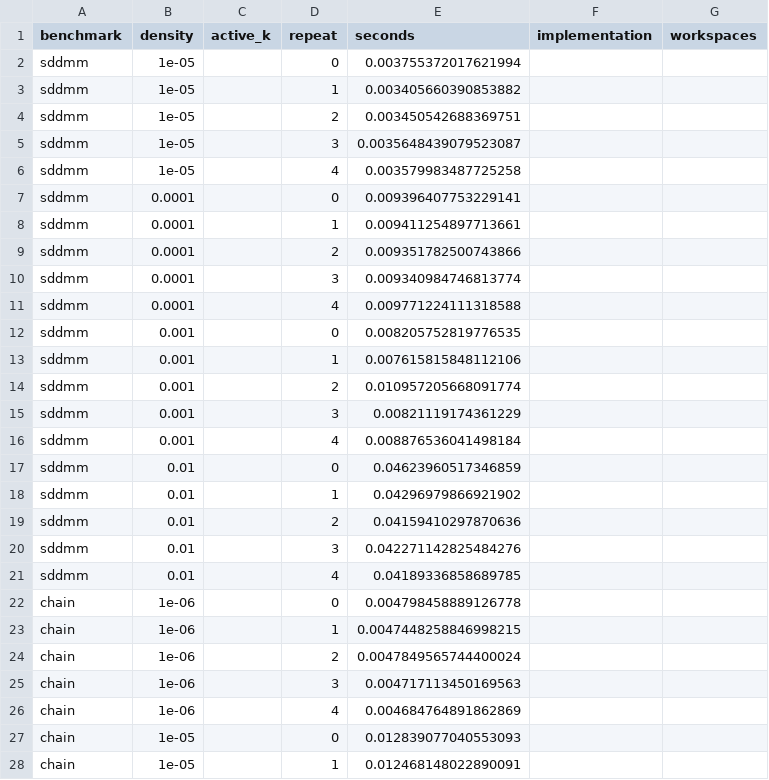
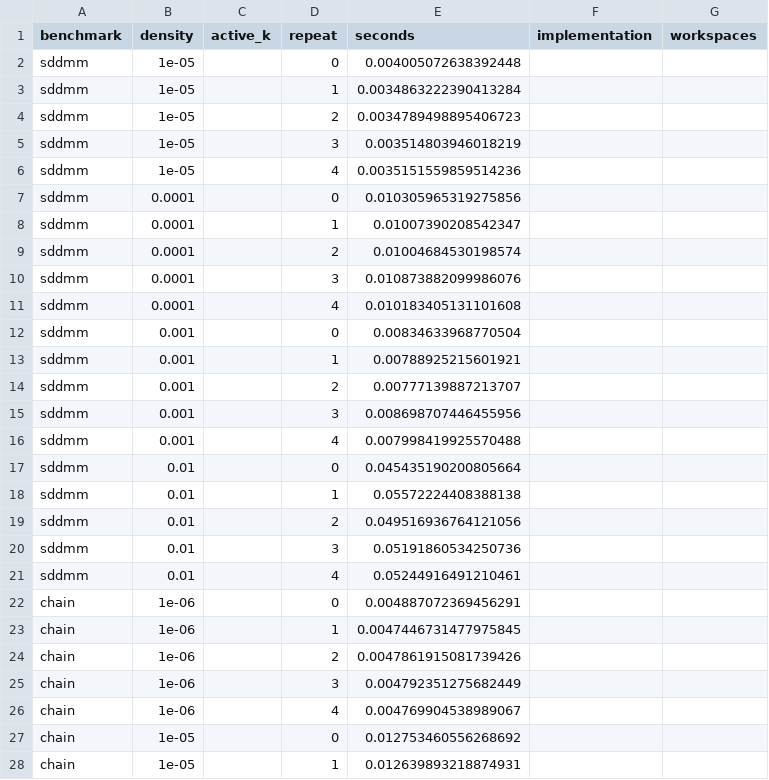
Before and after one commit to finch-tensor/FinchLiteBenchmarks, a CSV file: graph/scripts/finch_result.csv, drawn as a sheet; only a part is shown; the diff covers the shown part only.

```diff
--- a/graph/scripts/finch_result.csv
+++ b/graph/scripts/finch_result.csv
@@ -1,28 +1,28 @@
 benchmark,density,active_k,repeat,seconds,implementation,workspaces
-sddmm,1e-05,,0,0.003755372017621994,,
-sddmm,1e-05,,1,0.003405660390853882,,
-sddmm,1e-05,,2,0.003450542688369751,,
-sddmm,1e-05,,3,0.0035648439079523087,,
-sddmm,1e-05,,4,0.003579983487725258,,
-sddmm,0.0001,,0,0.009396407753229141,,
-sddmm,0.0001,,1,0.009411254897713661,,
-sddmm,0.0001,,2,0.009351782500743866,,
-sddmm,0.0001,,3,0.009340984746813774,,
-sddmm,0.0001,,4,0.009771224111318588,,
-sddmm,0.001,,0,0.008205752819776535,,
-sddmm,0.001,,1,0.007615815848112106,,
-sddmm,0.001,,2,0.010957205668091774,,
-sddmm,0.001,,3,0.00821119174361229,,
-sddmm,0.001,,4,0.008876536041498184,,
-sddmm,0.01,,0,0.04623960517346859,,
-sddmm,0.01,,1,0.04296979866921902,,
-sddmm,0.01,,2,0.04159410297870636,,
-sddmm,0.01,,3,0.042271142825484276,,
-sddmm,0.01,,4,0.04189336858689785,,
-chain,1e-06,,0,0.004798458889126778,,
-chain,1e-06,,1,0.0047448258846998215,,
-chain,1e-06,,2,0.0047849565744400024,,
-chain,1e-06,,3,0.004717113450169563,,
-chain,1e-06,,4,0.004684764891862869,,
-chain,1e-05,,0,0.012839077040553093,,
-chain,1e-05,,1,0.012468148022890091,,
+sddmm,1e-05,,0,0.004005072638392448,,
+sddmm,1e-05,,1,0.0034863222390413284,,
+sddmm,1e-05,,2,0.0034789498895406723,,
+sddmm,1e-05,,3,0.003514803946018219,,
+sddmm,1e-05,,4,0.0035151559859514236,,
+sddmm,0.0001,,0,0.010305965319275856,,
+sddmm,0.0001,,1,0.01007390208542347,,
+sddmm,0.0001,,2,0.01004684530198574,,
+sddmm,0.0001,,3,0.010873882099986076,,
+sddmm,0.0001,,4,0.010183405131101608,,
+sddmm,0.001,,0,0.00834633968770504,,
+sddmm,0.001,,1,0.00788925215601921,,
+sddmm,0.001,,2,0.00777139887213707,,
+sddmm,0.001,,3,0.008698707446455956,,
+sddmm,0.001,,4,0.007998419925570488,,
+sddmm,0.01,,0,0.045435190200805664,,
+sddmm,0.01,,1,0.05572224408388138,,
+sddmm,0.01,,2,0.049516936764121056,,
+sddmm,0.01,,3,0.05191860534250736,,
+sddmm,0.01,,4,0.05244916491210461,,
+chain,1e-06,,0,0.004887072369456291,,
+chain,1e-06,,1,0.0047446731477975845,,
+chain,1e-06,,2,0.0047861915081739426,,
+chain,1e-06,,3,0.004792351275682449,,
+chain,1e-06,,4,0.004769904538989067,,
+chain,1e-05,,0,0.012753460556268692,,
+chain,1e-05,,1,0.012639893218874931,,
```
Also changed, not shown: 148 edited cells elsewhere in this file, graph/scripts/galley_result.csv, graph/scripts/scorch_result.csv, 32 other files.
